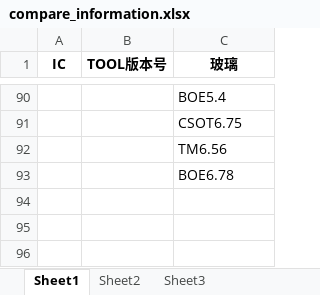
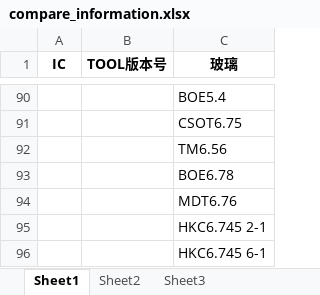
Before and after one commit to heqie/MP_TOOL_PROJECT, an Excel workbook: compare_information.xlsx, sheet Sheet1, drawn as a sheet; only a part is shown, gaps mark what is left out; values as stored, in another font and other column widths than the file's, no borders; the diff names each change by its address in the sheet, - before the commit and + after, or states it on an @@ line.

```diff
--- a/compare_information.xlsx (sheet Sheet1)
+++ b/compare_information.xlsx (sheet Sheet1)
+row 94:  |  | MDT6.76
+row 95:  |  | HKC6.745 2-1
+row 96:  |  | HKC6.745 6-1
```
Also changed, not shown: log/update_list.xlsx, 4 other files.
